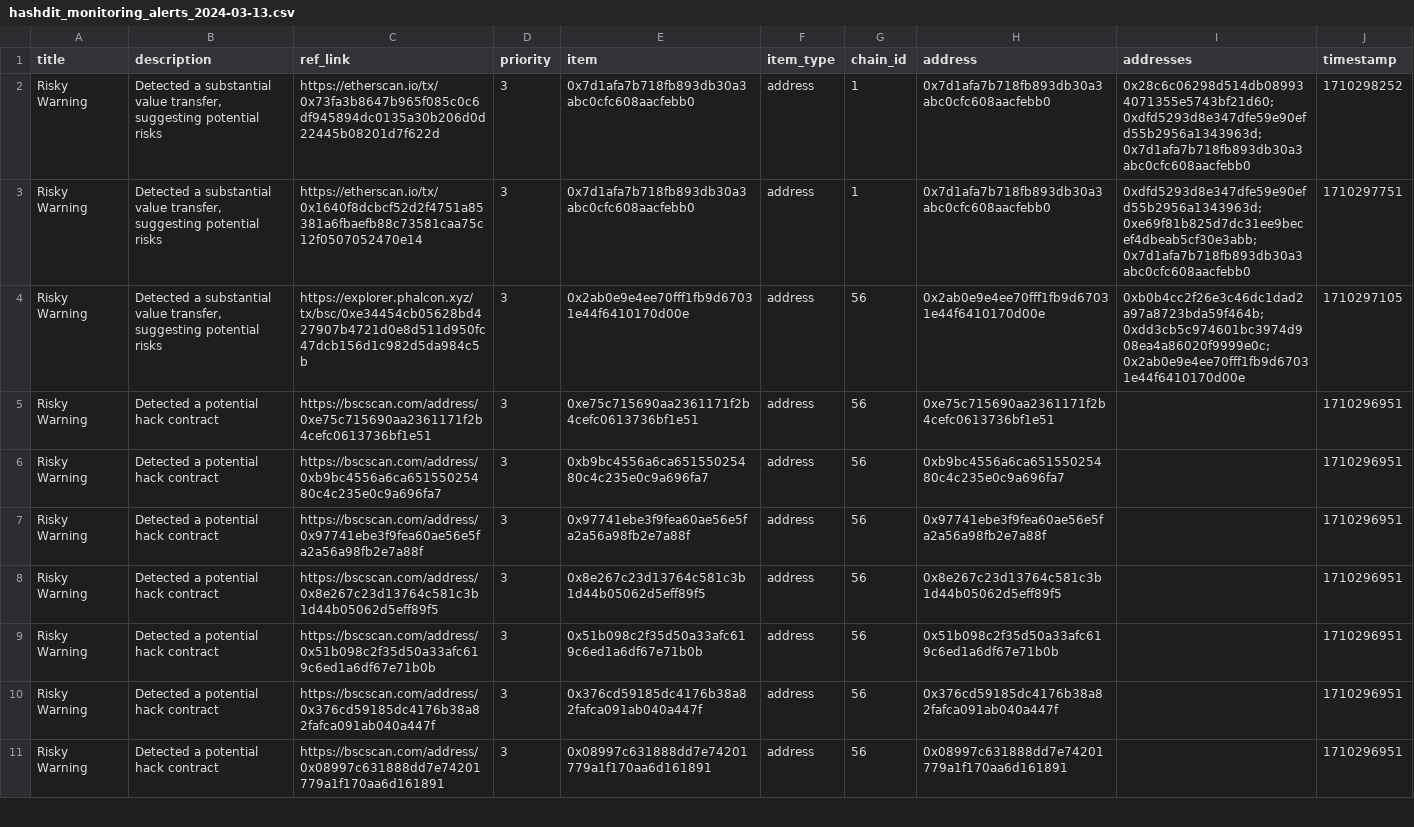
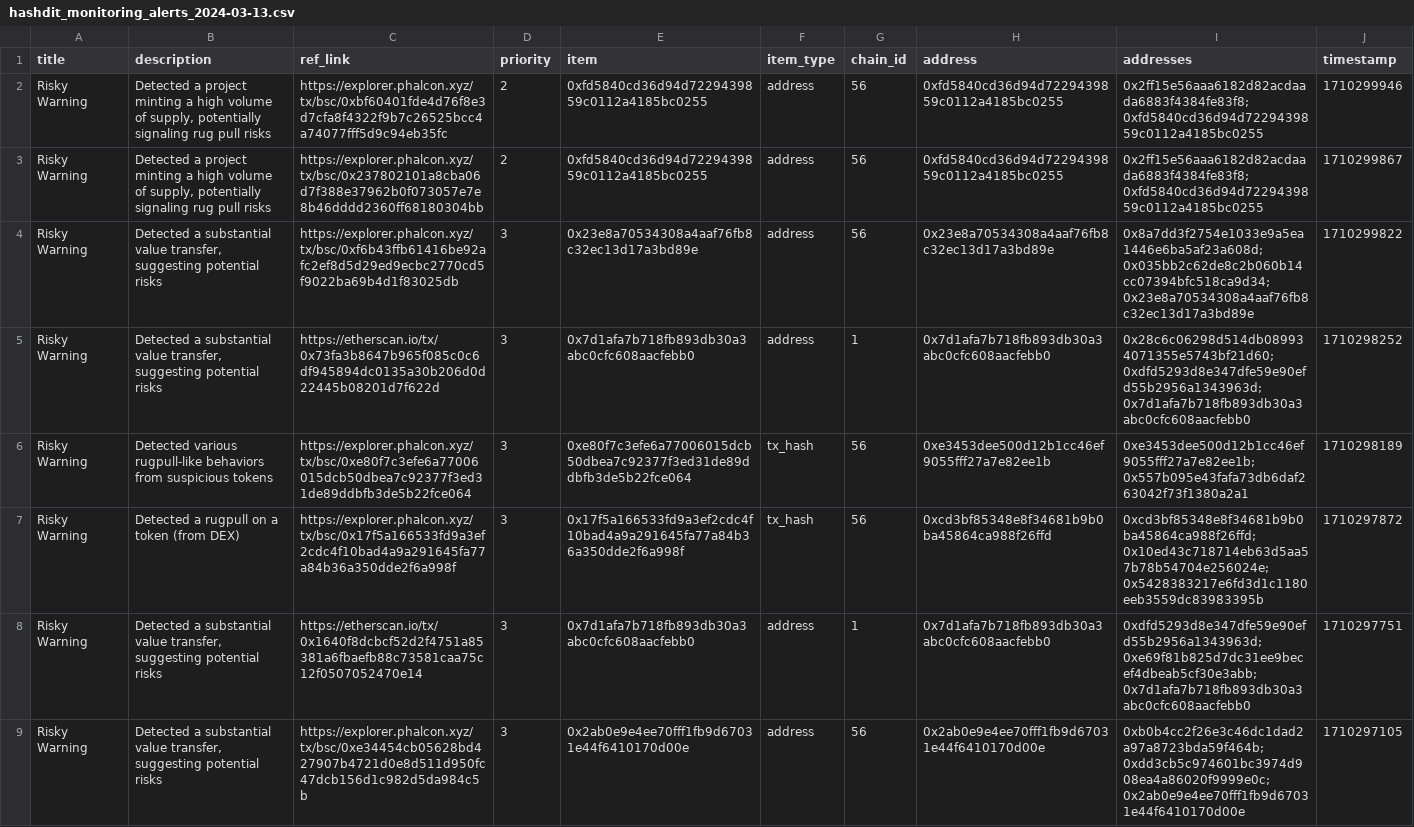
Before and after one commit to hashdit/hashdit, a CSV file: gitbook_source_code/data/hashdit_monitoring_alerts/hashdit_monitoring_alerts_2024-03-13.csv, drawn as a sheet; only a part is shown; the shorter side is filled out with more unchanged rows; the diff names each change by its address in the sheet, - before the commit and + after, or states it on an @@ line.

Commit message:
hashdit_monitoring_alerts_2024-03-13.csv update

```diff
--- a/gitbook_source_code/data/hashdit_monitoring_alerts/hashdit_monitoring_alerts_2024-03-13.csv
+++ b/gitbook_source_code/data/hashdit_monitoring_alerts/hashdit_monitoring_alerts_2024-03-13.csv
+row 2: Risky Warning | Detected a project minting a high volume of supply, potentially signaling rug pull risks | https://explorer.phalcon.xyz/tx/bsc/0xbf60401fde4d76f8e3d7cfa8f4322f9b7c26525bcc4a74077fff5d9c94eb35fc | 2 | 0xfd5840cd36d94d7229439859c0112a4185bc0255 | address | 56 | 0xfd5840cd36d94d7229439859c0112a4185bc0255 | 0x2ff15e56aaa6182d82acdaada6883f4384fe83f8;0xfd5840cd36d94d7229439859c0112a4185bc0255 | 1710299946
+row 3: Risky Warning | Detected a project minting a high volume of supply, potentially signaling rug pull risks | https://explorer.phalcon.xyz/tx/bsc/0x237802101a8cba06d7f388e37962b0f073057e7e8b46dddd2360ff68180304bb | 2 | 0xfd5840cd36d94d7229439859c0112a4185bc0255 | address | 56 | 0xfd5840cd36d94d7229439859c0112a4185bc0255 | 0x2ff15e56aaa6182d82acdaada6883f4384fe83f8;0xfd5840cd36d94d7229439859c0112a4185bc0255 | 1710299867
+row 4: Risky Warning | Detected a substantial value transfer, suggesting potential risks | https://explorer.phalcon.xyz/tx/bsc/0xf6b43ffb61416be92afc2ef8d5d29ed9ecbc2770cd5f9022ba69b4d1f83025db | 3 | 0x23e8a70534308a4aaf76fb8c32ec13d17a3bd89e | address | 56 | 0x23e8a70534308a4aaf76fb8c32ec13d17a3bd89e | 0x8a7dd3f2754e1033e9a5ea1446e6ba5af23a608d;0x035bb2c62de8c2b060b14cc07394bfc518ca9d34;0x23e8a70534308a4aaf76fb8c32ec13d17a3bd89e | 1710299822
+row 6: Risky Warning | Detected various rugpull-like behaviors from suspicious tokens | https://explorer.phalcon.xyz/tx/bsc/0xe80f7c3efe6a77006015dcb50dbea7c92377f3ed31de89ddbfb3de5b22fce064 | 3 | 0xe80f7c3efe6a77006015dcb50dbea7c92377f3ed31de89ddbfb3de5b22fce064 | tx_hash | 56 | 0xe3453dee500d12b1cc46ef9055fff27a7e82ee1b | 0xe3453dee500d12b1cc46ef9055fff27a7e82ee1b;0x557b095e43fafa73db6daf263042f73f1380a2a1 | 1710298189
+row 7: Risky Warning | Detected a rugpull on a token (from DEX) | https://explorer.phalcon.xyz/tx/bsc/0x17f5a166533fd9a3ef2cdc4f10bad4a9a291645fa77a84b36a350dde2f6a998f | 3 | 0x17f5a166533fd9a3ef2cdc4f10bad4a9a291645fa77a84b36a350dde2f6a998f | tx_hash | 56 | 0xcd3bf85348e8f34681b9b0ba45864ca988f26ffd | 0xcd3bf85348e8f34681b9b0ba45864ca988f26ffd;0x10ed43c718714eb63d5aa57b78b54704e256024e;0x5428383217e6fd3d1c1180eeb3559dc83983395b | 1710297872
```
